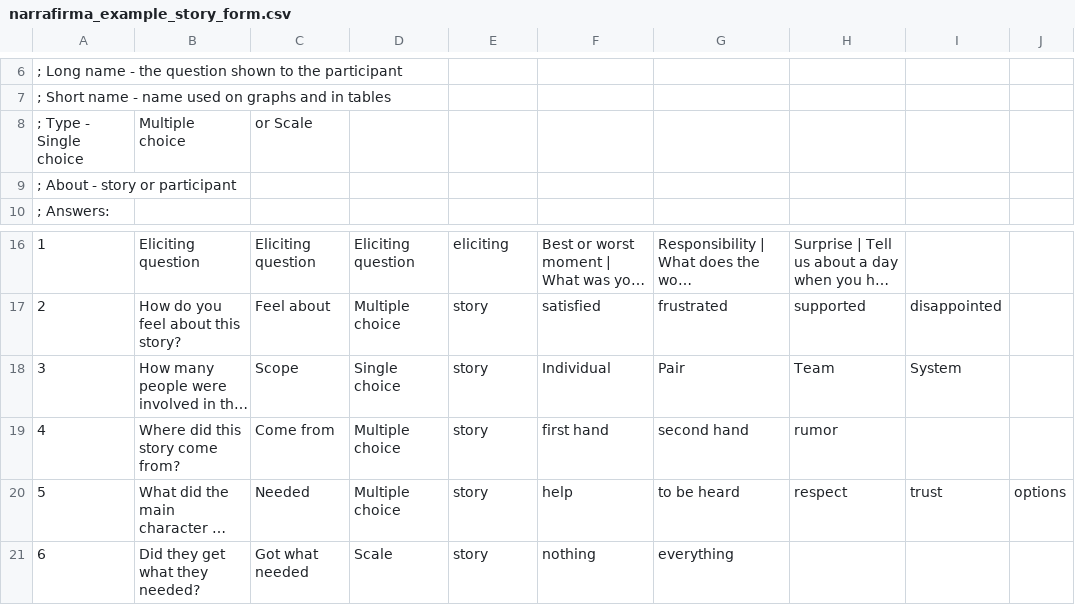
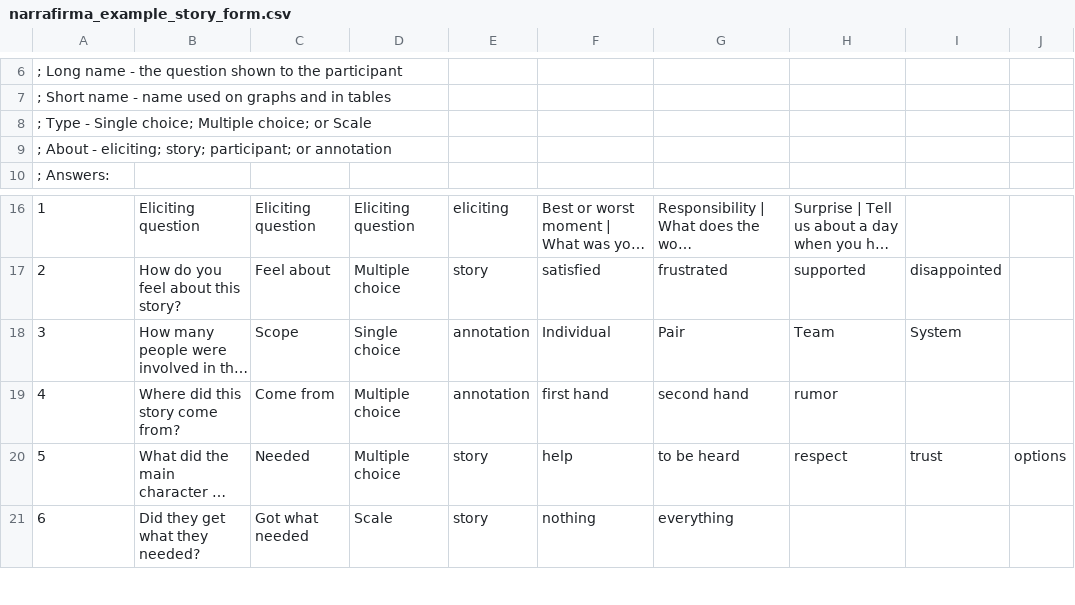
Before and after one commit to pdfernhout/narrafirma, a CSV file: samples/narrafirma_example_story_form.csv, drawn as a sheet; only a part is shown, gaps mark what is left out; long unchanged cells end in …; removed rows and columns are numbered as before the commit, all else as after; the diff names each change by its address in the sheet, - before the commit and + after, or states it on an @@ line.

Commit message:
Changed two questions in sample data set to be annotations rather than questions (asked of participants). Just to give people an example of what annotations look like.

```diff
--- a/samples/narrafirma_example_story_form.csv
+++ b/samples/narrafirma_example_story_form.csv
-row 8: ; Type - Single choice | Multiple choice | or Scale
-A8: ; About - story or participant
+A8: ; Type - Single choice; Multiple choice; or Scale
+row 9: ; About - eliciting; story; participant; or annotation
-E18:E19: story
+E18:E19: annotation
```
